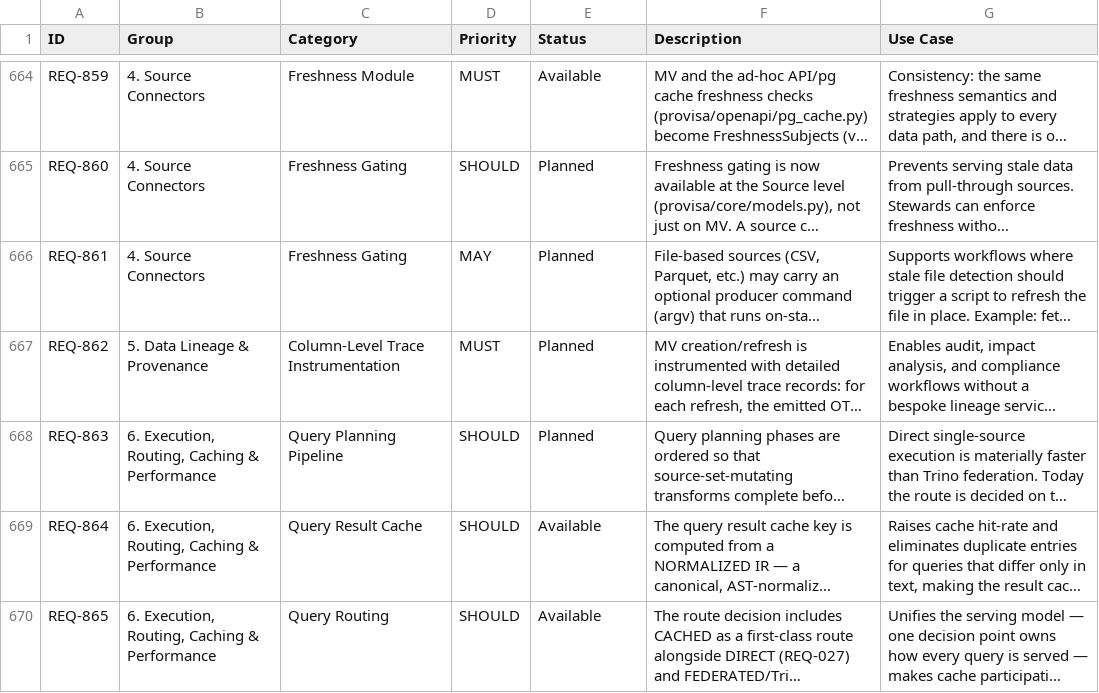
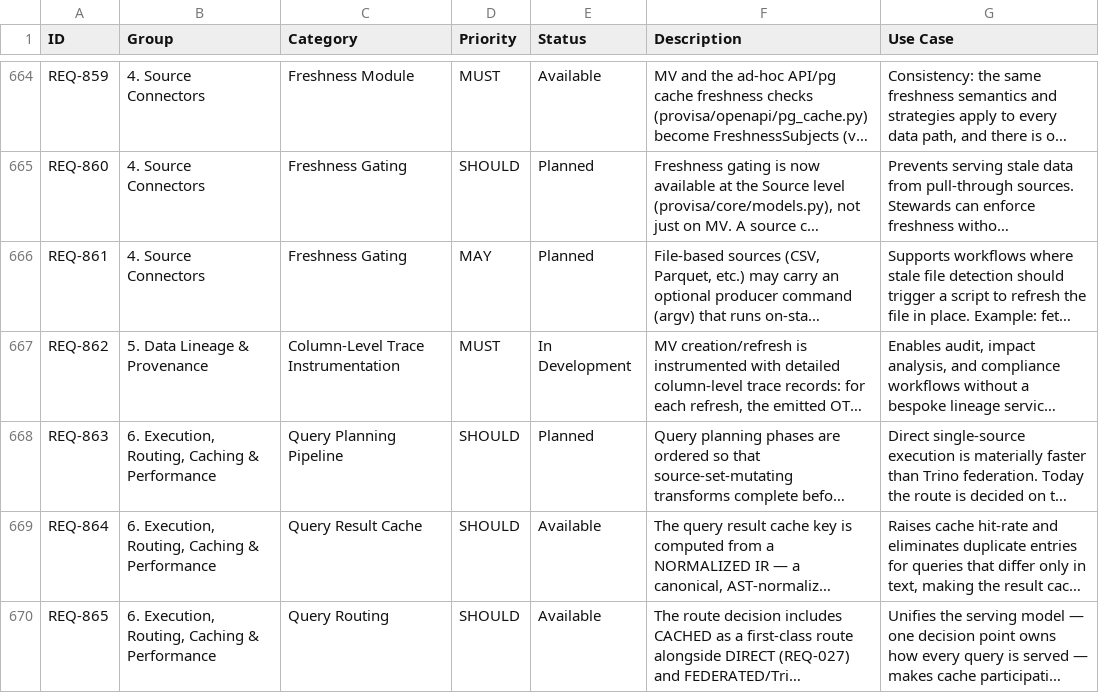
Before and after one commit to kenstott/provisa, a CSV file: docs/exports/feature_matrix.csv, drawn as a sheet; only a part is shown, gaps mark what is left out; long unchanged cells end in …; the diff names each change by its address in the sheet, - before the commit and + after, or states it on an @@ line.

```diff
--- a/docs/exports/feature_matrix.csv
+++ b/docs/exports/feature_matrix.csv
-E667 (Status): Planned
+E667 (Status): In Development
```
Also changed, not shown: docs/exports/traceability_matrix.csv, 8 other files.
